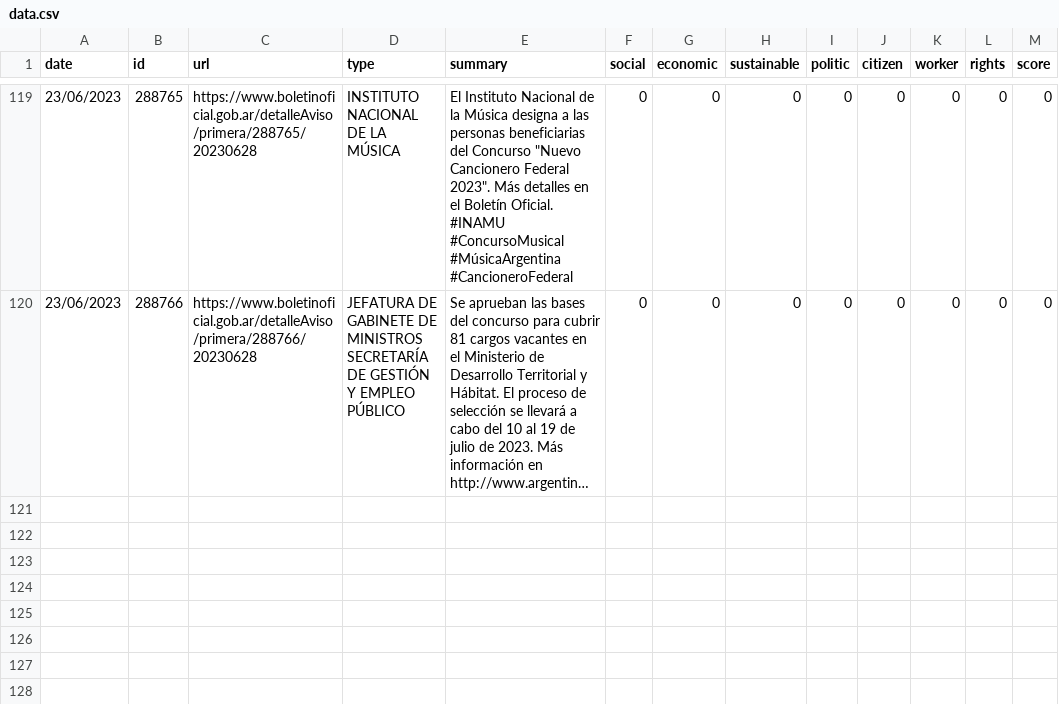
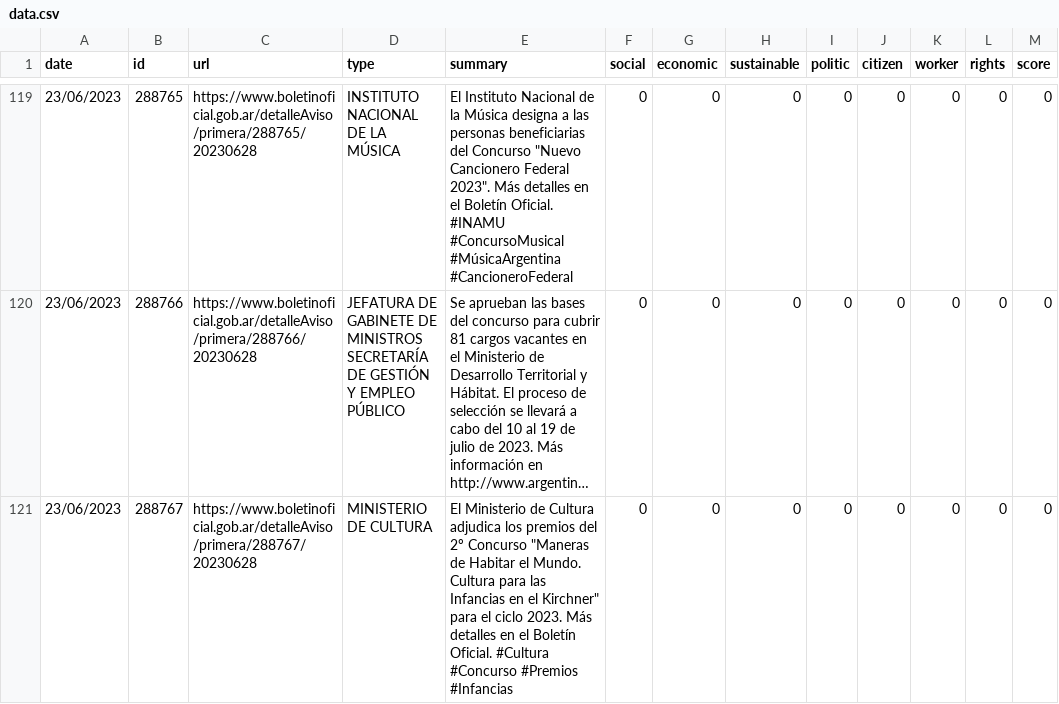
Before and after one commit to drkrillo/boletin-am, a CSV file: data.csv, drawn as a sheet; only a part is shown, gaps mark what is left out; long unchanged cells end in …; the diff names each change by its address in the sheet, - before the commit and + after, or states it on an @@ line.

Commit message:
added new data sample

```diff
--- a/data.csv
+++ b/data.csv
+row 121: 23/06/2023 | 288767 | https://www.boletinoficial.gob.ar/detalleAviso/primera/288767/20230628 | MINISTERIO DE CULTURA | El Ministerio de Cultura adjudica los premios del 2º Concurso "Maneras de Habitar el Mundo. Cultura para las Infancias en el Kirchner" para el ciclo 2023. Más detalles en el Boletín Oficial. #Cultura #Concurso #Premios #Infancias | 0 | 0 | 0 | 0 | 0 | 0 | 0 | 0
```
